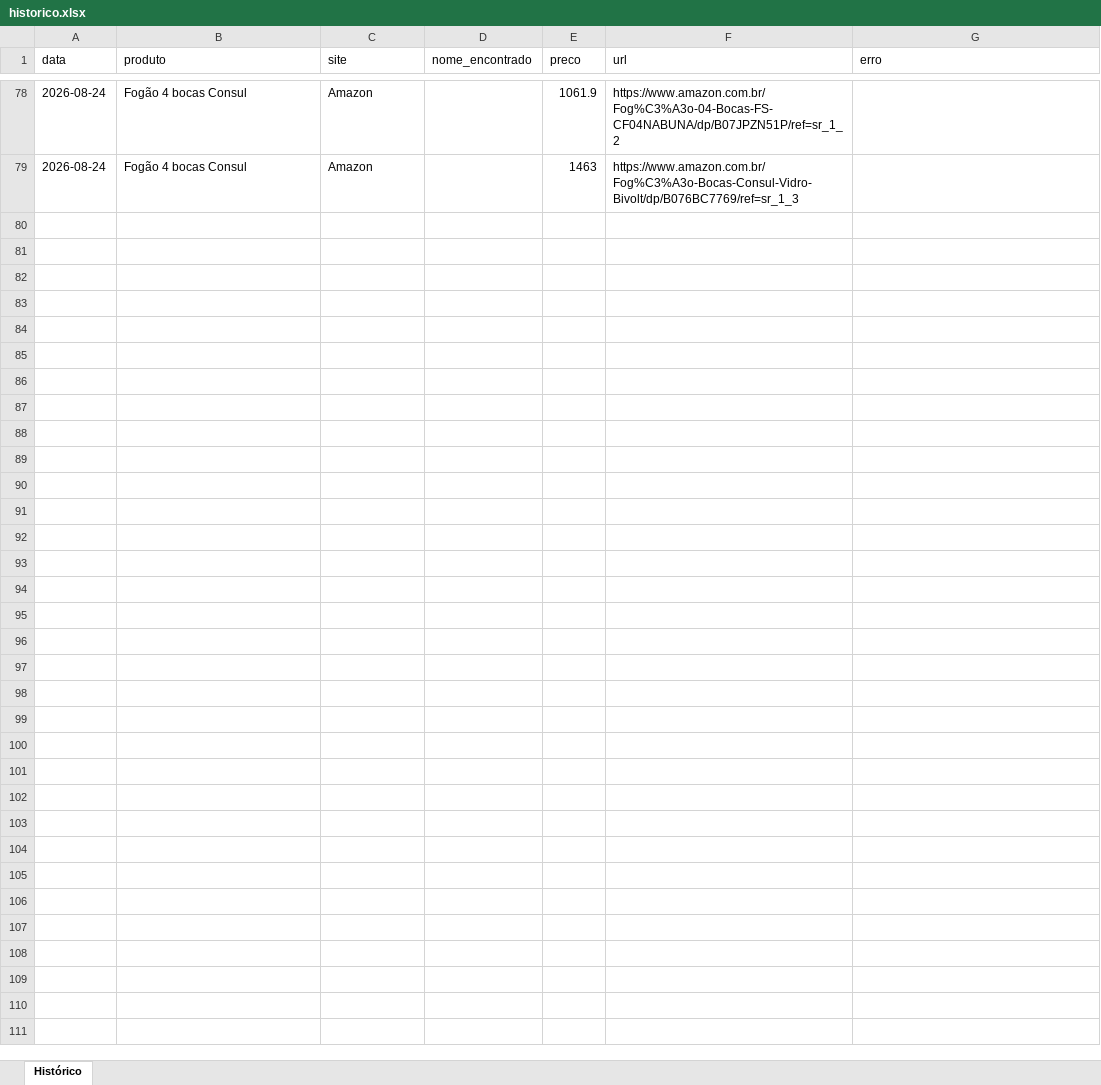
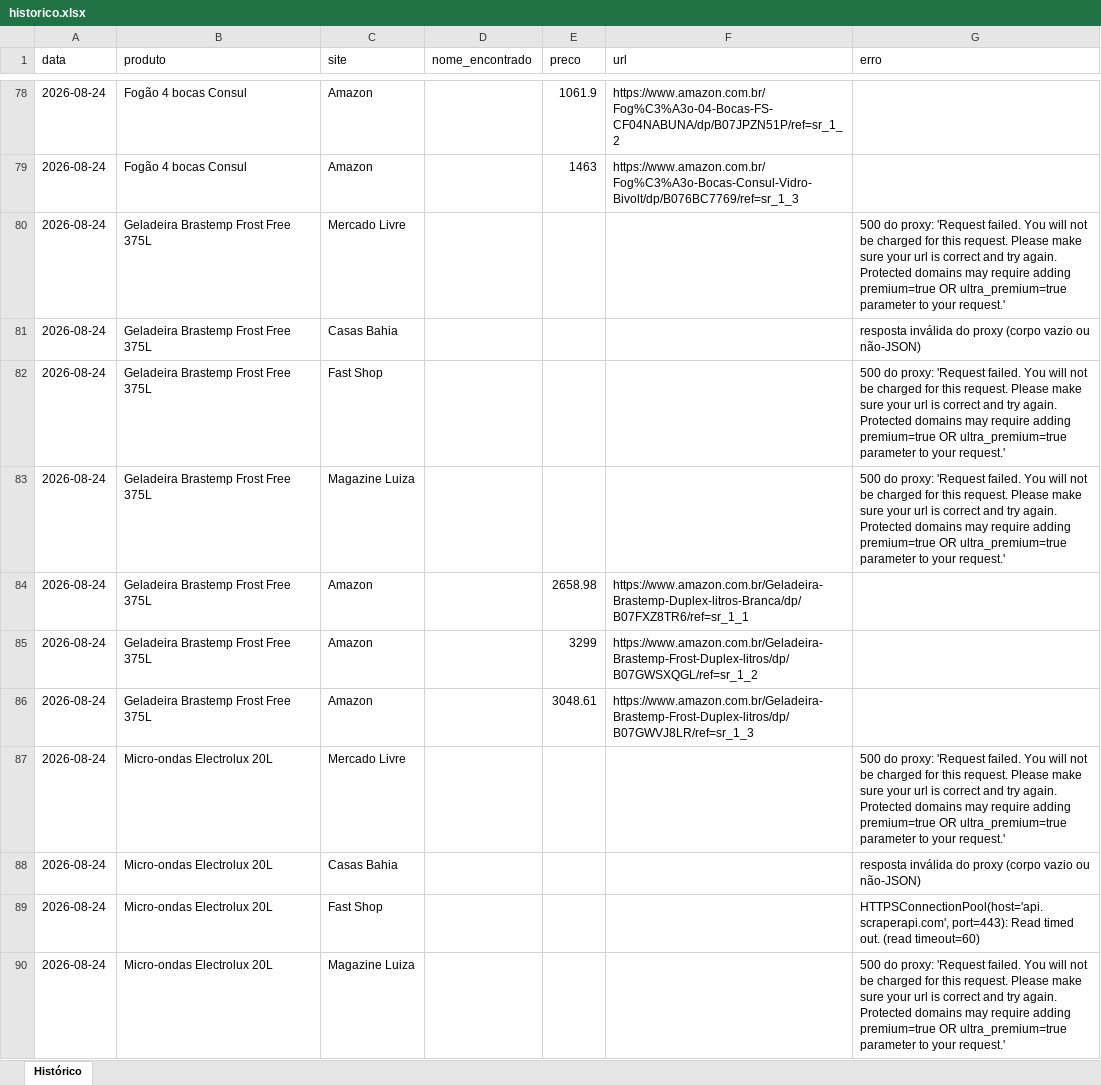
Before and after one commit to Richardpessuti/Simplifica-projetos, an Excel workbook: precos-eletrodomesticos/data/historico.xlsx, sheet Histórico, drawn as a sheet; only a part is shown, gaps mark what is left out; values as stored, in another font and other column widths than the file's, no borders; the diff covers the shown part only; the diff names each change by its address in the sheet, - before the commit and + after, or states it on an @@ line.

```diff
--- a/precos-eletrodomesticos/data/historico.xlsx (sheet Histórico)
+++ b/precos-eletrodomesticos/data/historico.xlsx (sheet Histórico)
+row 80: 2026-08-24 | Geladeira Brastemp Frost Free 375L | Mercado Livre |  |  |  | 500 do proxy: 'Request failed. You will not be charged for this request. Please make sure your url is correct and try again. Protected domains may require adding premium=true OR ultra_premium=true parameter to your request.'
+row 81: 2026-08-24 | Geladeira Brastemp Frost Free 375L | Casas Bahia |  |  |  | resposta inválida do proxy (corpo vazio ou não-JSON)
+row 82: 2026-08-24 | Geladeira Brastemp Frost Free 375L | Fast Shop |  |  |  | 500 do proxy: 'Request failed. You will not be charged for this request. Please make sure your url is correct and try again. Protected domains may require adding premium=true OR ultra_premium=true parameter to your request.'
+row 83: 2026-08-24 | Geladeira Brastemp Frost Free 375L | Magazine Luiza |  |  |  | 500 do proxy: 'Request failed. You will not be charged for this request. Please make sure your url is correct and try again. Protected domains may require adding premium=true OR ultra_premium=true parameter to your request.'
+row 84: 2026-08-24 | Geladeira Brastemp Frost Free 375L | Amazon |  | 2658.98 | https://www.amazon.com.br/Geladeira-Brastemp-Duplex-litros-Branca/dp/B07FXZ8TR6/ref=sr_1_1
+row 85: 2026-08-24 | Geladeira Brastemp Frost Free 375L | Amazon |  | 3299 | https://www.amazon.com.br/Geladeira-Brastemp-Frost-Duplex-litros/dp/B07GWSXQGL/ref=sr_1_2
+row 86: 2026-08-24 | Geladeira Brastemp Frost Free 375L | Amazon |  | 3048.61 | https://www.amazon.com.br/Geladeira-Brastemp-Frost-Duplex-litros/dp/B07GWVJ8LR/ref=sr_1_3
+row 87: 2026-08-24 | Micro-ondas Electrolux 20L | Mercado Livre |  |  |  | 500 do proxy: 'Request failed. You will not be charged for this request. Please make sure your url is correct and try again. Protected domains may require adding premium=true OR ultra_premium=true parameter to your request.'
+row 88: 2026-08-24 | Micro-ondas Electrolux 20L | Casas Bahia |  |  |  | resposta inválida do proxy (corpo vazio ou não-JSON)
+row 89: 2026-08-24 | Micro-ondas Electrolux 20L | Fast Shop |  |  |  | HTTPSConnectionPool(host='api.scraperapi.com', port=443): Read timed out. (read timeout=60)
+row 90: 2026-08-24 | Micro-ondas Electrolux 20L | Magazine Luiza |  |  |  | 500 do proxy: 'Request failed. You will not be charged for this request. Please make sure your url is correct and try again. Protected domains may require adding premium=true OR ultra_premium=true parameter to your request.'
```
Also changed, not shown: 10 added rows elsewhere in this sheet, 1 other file.
